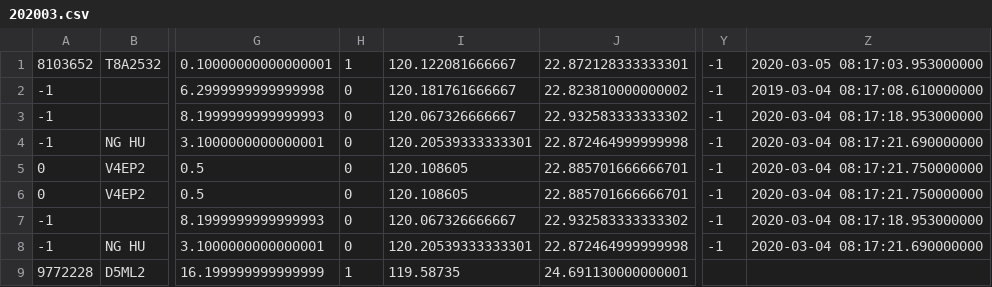
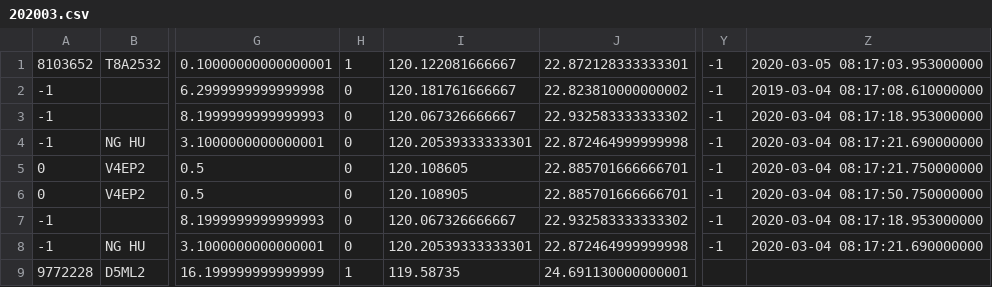
Before and after one commit to tychien/mitseagrantauv, a CSV file: ais/202003.csv, drawn as a sheet; only a part is shown, gaps mark what is left out; the diff names each change by its address in the sheet, - before the commit and + after, or states it on an @@ line.

```diff
--- a/ais/202003.csv
+++ b/ais/202003.csv
-I6: 120.108605
+I6: 120.108905
-Z6: 2020-03-04 08:17:21.750000000
+Z6: 2020-03-04 08:17:50.750000000
```
Also changed, not shown: 2 other files.
